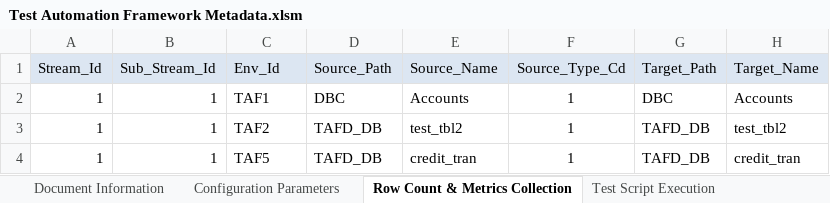
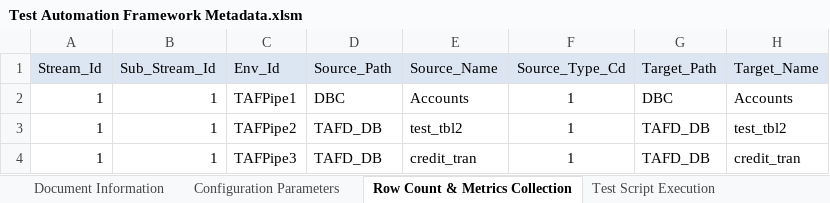
Before and after one commit to Tayyba23/TAFTest2, an Excel workbook: Input Parameter Files/Test Automation Framework Metadata.xlsm, sheet Row Count & Metrics Collection, drawn as a sheet; only a part is shown; values as stored, in another font and other column widths than the file's, no borders; the diff names each change by its address in the sheet, - before the commit and + after, or states it on an @@ line.

```diff
--- a/Input Parameter Files/Test Automation Framework Metadata.xlsm (sheet Row Count & Metrics Collection)
+++ b/Input Parameter Files/Test Automation Framework Metadata.xlsm (sheet Row Count & Metrics Collection)
-C2 (Env_Id): TAF1
+C2 (Env_Id): TAFPipe1
-C3 (Env_Id): TAF2
+C3 (Env_Id): TAFPipe2
-C4 (Env_Id): TAF5
+C4 (Env_Id): TAFPipe3
```
Also changed, not shown: sheet Duplicate Data Verification, sheet Minus Test, sheet History Verification, sheet Surrogate Key Verification, sheet RI Verification, charts or pictures.
